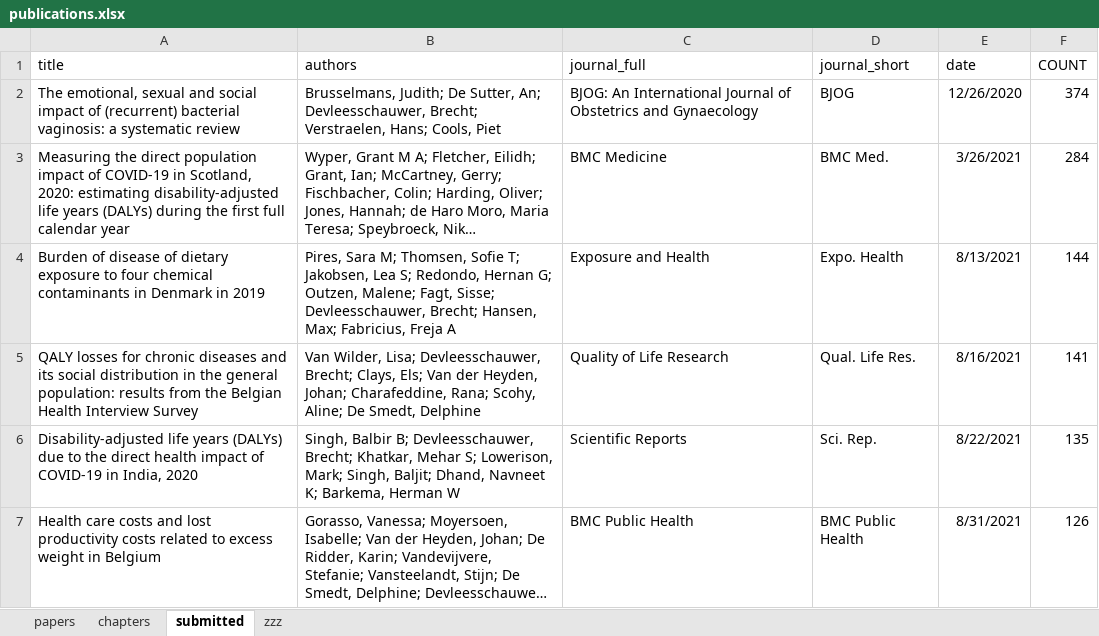
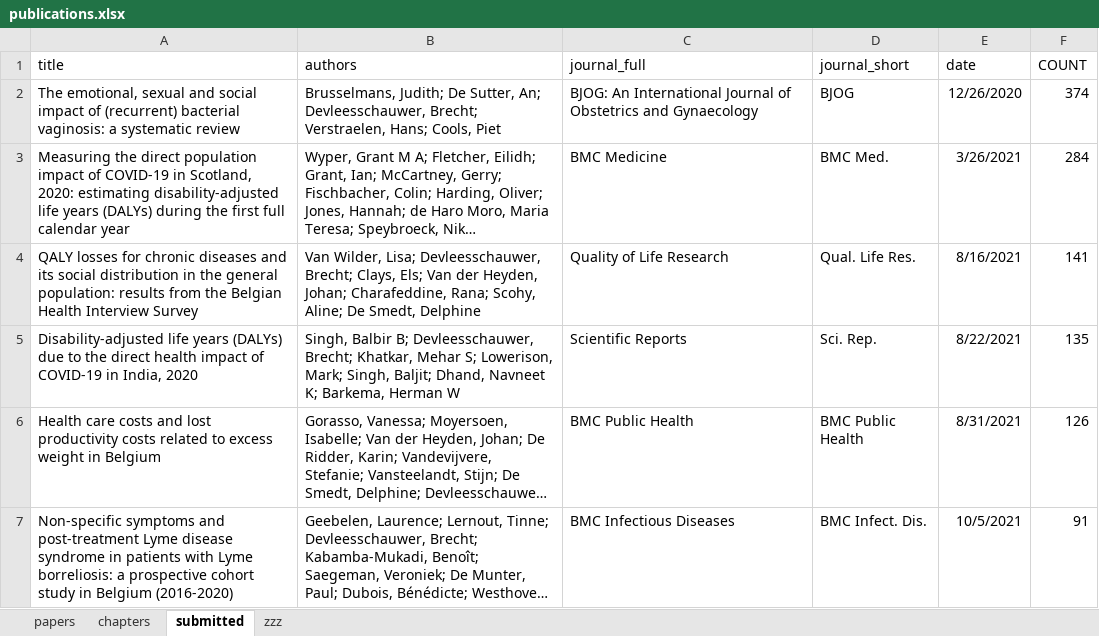
Before and after one commit to brechtdv/vitae, an Excel workbook: publications.xlsx, sheet submitted, drawn as a sheet; only a part is shown; the shorter side is filled out with more unchanged rows; long unchanged cells end in …; values as stored, in another font and other column widths than the file's, no borders; table styles not drawn; the diff names each change by its address in the sheet, - before the commit and + after, or states it on an @@ line.

```diff
--- a/publications.xlsx (sheet submitted)
+++ b/publications.xlsx (sheet submitted)
-row 4: Burden of disease of dietary exposure to four chemical contaminants in Denmark in 2019 | Pires, Sara M; Thomsen, Sofie T; Jakobsen, Lea S; Redondo, Hernan G; Outzen, Malene; Fagt, Sisse; Devleesschauwer, Brecht; Hansen, Max; Fabricius, Freja A | Exposure and Health | Expo. Health | 8/13/2021 | 144
```
Also changed, not shown: sheet papers, 2 other files.
